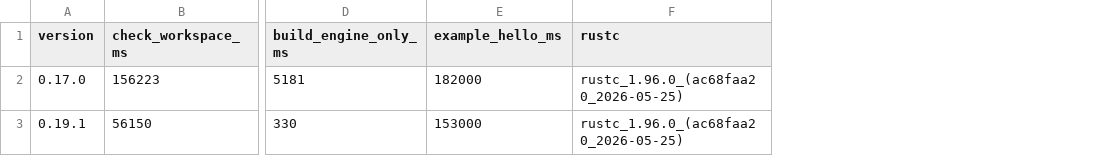
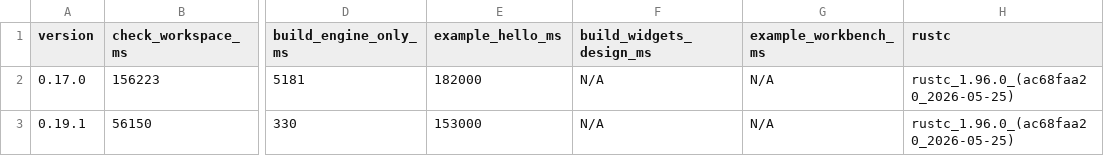
Before and after one commit to nabbisen/snora, a CSV file: docs/src/reference/build-cost-budget/compile-time.csv, drawn as a sheet; only a part is shown, gaps mark what is left out; the diff names each change by its address in the sheet, - before the commit and + after, or states it on an @@ line.

```diff
--- a/docs/src/reference/build-cost-budget/compile-time.csv
+++ b/docs/src/reference/build-cost-budget/compile-time.csv
+column F (build_widgets_design_ms), rows 2-3: N/A | N/A
+column G (example_workbench_ms), rows 2-3: N/A | N/A
```
Also changed, not shown: docs/src/reference/binary-size-budget/binary-size.csv, 31 other files.
